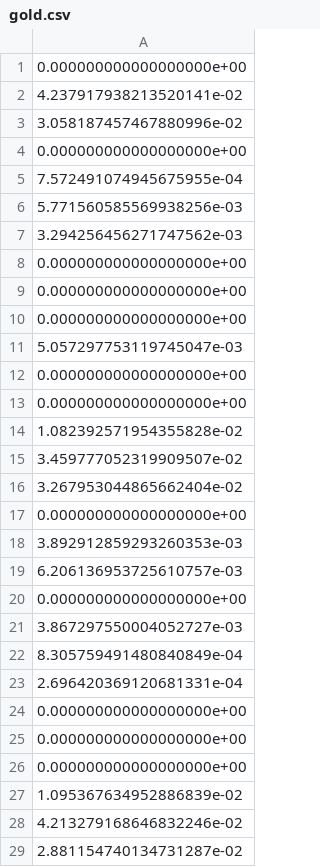
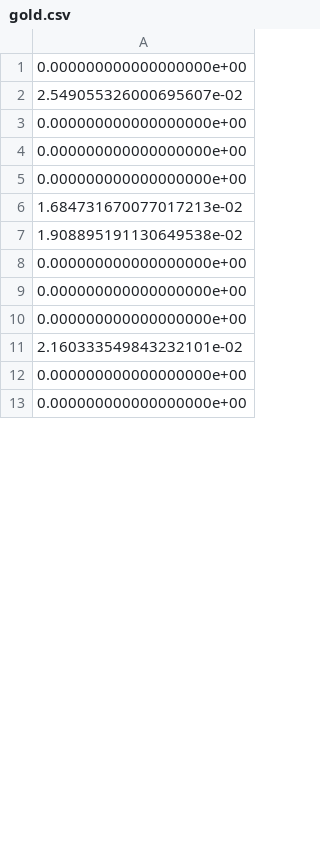
Before and after one commit to Edelweiss-Numerics/EdelweissMeshfree, a CSV file: examples/146_marmot_displacement_pressure_jacobi_shear_band_test/gold.csv, drawn as a sheet; only a part is shown; the diff covers the shown part only.

```diff
--- a/examples/146_marmot_displacement_pressure_jacobi_shear_band_test/gold.csv
+++ b/examples/146_marmot_displacement_pressure_jacobi_shear_band_test/gold.csv
@@ -1,8 +1,3 @@
 0.000000000000000000e+00
-4.237917938213520141e-02
-3.058187457467880996e-02
-0.000000000000000000e+00
-7.572491074945675955e-04
-5.771560585569938256e-03
-3.294256456271747562e-03
+2.549055326000695607e-02
 0.000000000000000000e+00
@@ -10,15 +5,4 @@
 0.000000000000000000e+00
-5.057297753119745047e-03
-0.000000000000000000e+00
-0.000000000000000000e+00
-1.082392571954355828e-02
-3.459777052319909507e-02
-3.267953044865662404e-02
-0.000000000000000000e+00
-3.892912859293260353e-03
-6.206136953725610757e-03
-0.000000000000000000e+00
-3.867297550004052727e-03
-8.305759491480840849e-04
-2.696420369120681331e-04
+1.684731670077017213e-02
+1.908895191130649538e-02
 0.000000000000000000e+00
@@ -26,4 +10,4 @@
 0.000000000000000000e+00
-1.095367634952886839e-02
-4.213279168646832246e-02
-2.881154740134731287e-02
+2.160333549843232101e-02
+0.000000000000000000e+00
+0.000000000000000000e+00
```
Also changed, not shown: 24 added rows, 12 removed rows, 5 moved rows and 13 edited cells elsewhere in this file, examples/134_marmot_displacement_pressure_jacobi_cooks_membrane_test/gold.csv, 3 other files.
